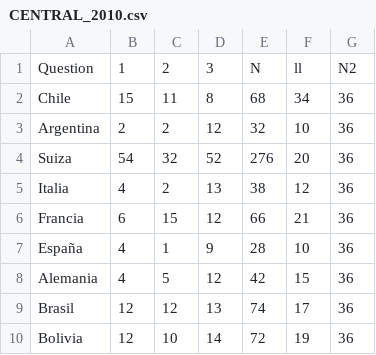
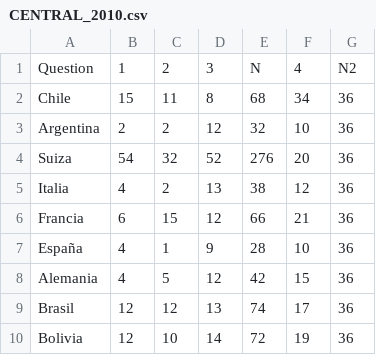
Before and after one commit to pihnen2/IDI2, a CSV file: folder/CENTRAL_2010.csv, drawn as a sheet.

Commit message:
Update CENTRAL_2010.csv

```diff
--- a/folder/CENTRAL_2010.csv
+++ b/folder/CENTRAL_2010.csv
@@ -1,2 +1,2 @@
-Question,1,2,3,N,ll,N2
+Question,1,2,3,N,4,N2
 Chile,15,11,8,68,34,36
```
